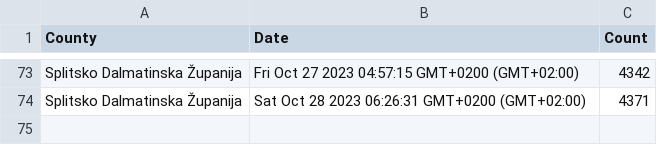
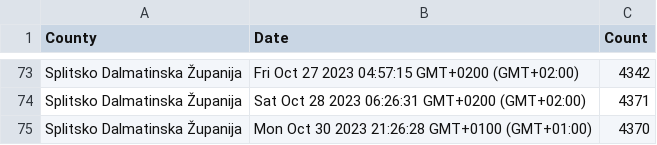
Before and after one commit to curkovicf/real-estate, a CSV file: data/flat/splitsko_dalmatinska_zupanija.csv, drawn as a sheet; only a part is shown, gaps mark what is left out; the diff names each change by its address in the sheet, - before the commit and + after, or states it on an @@ line.

```diff
--- a/data/flat/splitsko_dalmatinska_zupanija.csv
+++ b/data/flat/splitsko_dalmatinska_zupanija.csv
+row 75: Splitsko Dalmatinska Županija | Mon Oct 30 2023 21:26:28 GMT+0100 (GMT+01:00) | 4370
```
Also changed, not shown: data/house/splitsko_dalmatinska_zupanija.csv.
